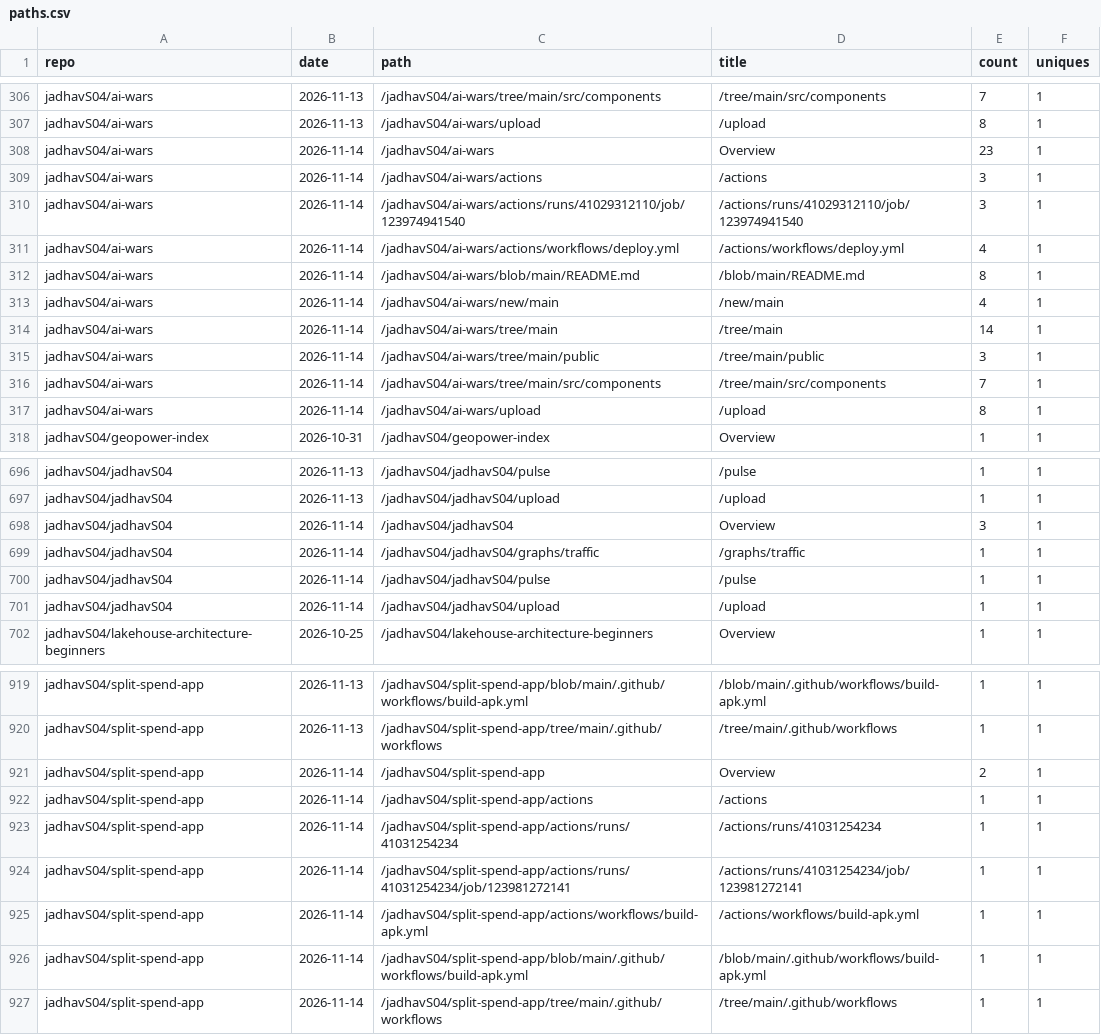
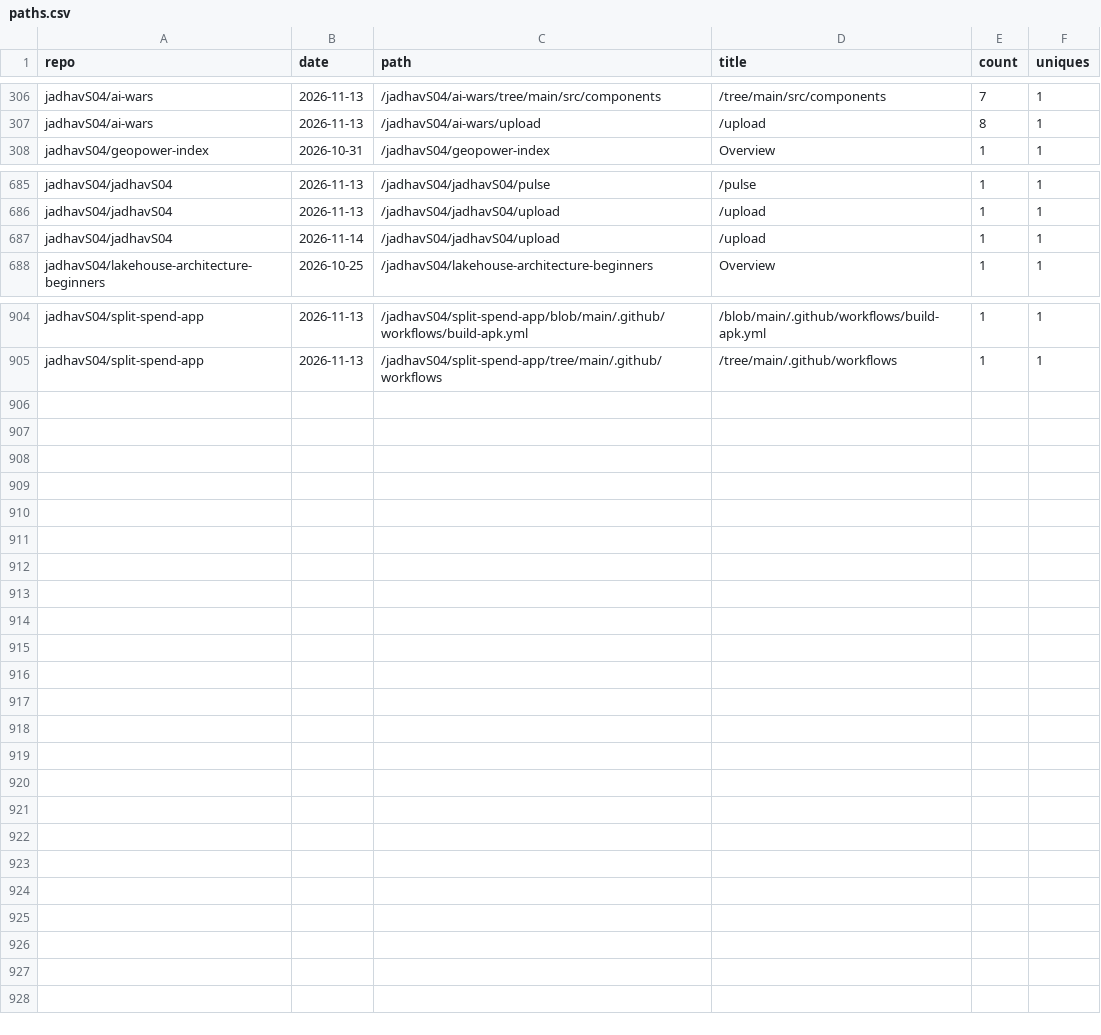
Before and after one commit to jadhavS04/github-traffic-analytics, a CSV file: data/paths.csv, drawn as a sheet; only a part is shown, gaps mark what is left out; the diff covers the shown part only; the diff names each change by its address in the sheet, - before the commit and + after, or states it on an @@ line.

Commit message:
data: 2026-11-14 18:03 UTC

```diff
--- a/data/paths.csv
+++ b/data/paths.csv
-row 308: jadhavS04/ai-wars | 2026-11-14 | /jadhavS04/ai-wars | Overview | 23 | 1
-row 309: jadhavS04/ai-wars | 2026-11-14 | /jadhavS04/ai-wars/actions | /actions | 3 | 1
-row 310: jadhavS04/ai-wars | 2026-11-14 | /jadhavS04/ai-wars/actions/runs/41029312110/job/123974941540 | /actions/runs/41029312110/job/123974941540 | 3 | 1
-row 311: jadhavS04/ai-wars | 2026-11-14 | /jadhavS04/ai-wars/actions/workflows/deploy.yml | /actions/workflows/deploy.yml | 4 | 1
-row 312: jadhavS04/ai-wars | 2026-11-14 | /jadhavS04/ai-wars/blob/main/README.md | /blob/main/README.md | 8 | 1
-row 313: jadhavS04/ai-wars | 2026-11-14 | /jadhavS04/ai-wars/new/main | /new/main | 4 | 1
-row 314: jadhavS04/ai-wars | 2026-11-14 | /jadhavS04/ai-wars/tree/main | /tree/main | 14 | 1
-row 315: jadhavS04/ai-wars | 2026-11-14 | /jadhavS04/ai-wars/tree/main/public | /tree/main/public | 3 | 1
-row 316: jadhavS04/ai-wars | 2026-11-14 | /jadhavS04/ai-wars/tree/main/src/components | /tree/main/src/components | 7 | 1
-row 317: jadhavS04/ai-wars | 2026-11-14 | /jadhavS04/ai-wars/upload | /upload | 8 | 1
-row 698: jadhavS04/jadhavS04 | 2026-11-14 | /jadhavS04/jadhavS04 | Overview | 3 | 1
-row 699: jadhavS04/jadhavS04 | 2026-11-14 | /jadhavS04/jadhavS04/graphs/traffic | /graphs/traffic | 1 | 1
-row 700: jadhavS04/jadhavS04 | 2026-11-14 | /jadhavS04/jadhavS04/pulse | /pulse | 1 | 1
-row 921: jadhavS04/split-spend-app | 2026-11-14 | /jadhavS04/split-spend-app | Overview | 2 | 1
-row 922: jadhavS04/split-spend-app | 2026-11-14 | /jadhavS04/split-spend-app/actions | /actions | 1 | 1
-row 923: jadhavS04/split-spend-app | 2026-11-14 | /jadhavS04/split-spend-app/actions/runs/41031254234 | /actions/runs/41031254234 | 1 | 1
-row 924: jadhavS04/split-spend-app | 2026-11-14 | /jadhavS04/split-spend-app/actions/runs/41031254234/job/123981272141 | /actions/runs/41031254234/job/123981272141 | 1 | 1
-row 925: jadhavS04/split-spend-app | 2026-11-14 | /jadhavS04/split-spend-app/actions/workflows/build-apk.yml | /actions/workflows/build-apk.yml | 1 | 1
-row 926: jadhavS04/split-spend-app | 2026-11-14 | /jadhavS04/split-spend-app/blob/main/.github/workflows/build-apk.yml | /blob/main/.github/workflows/build-apk.yml | 1 | 1
-row 927: jadhavS04/split-spend-app | 2026-11-14 | /jadhavS04/split-spend-app/tree/main/.github/workflows | /tree/main/.github/workflows | 1 | 1
```
Also changed, not shown: 2 removed rows elsewhere in this file, data/clones.csv, data/commits.csv, 5 other files.
